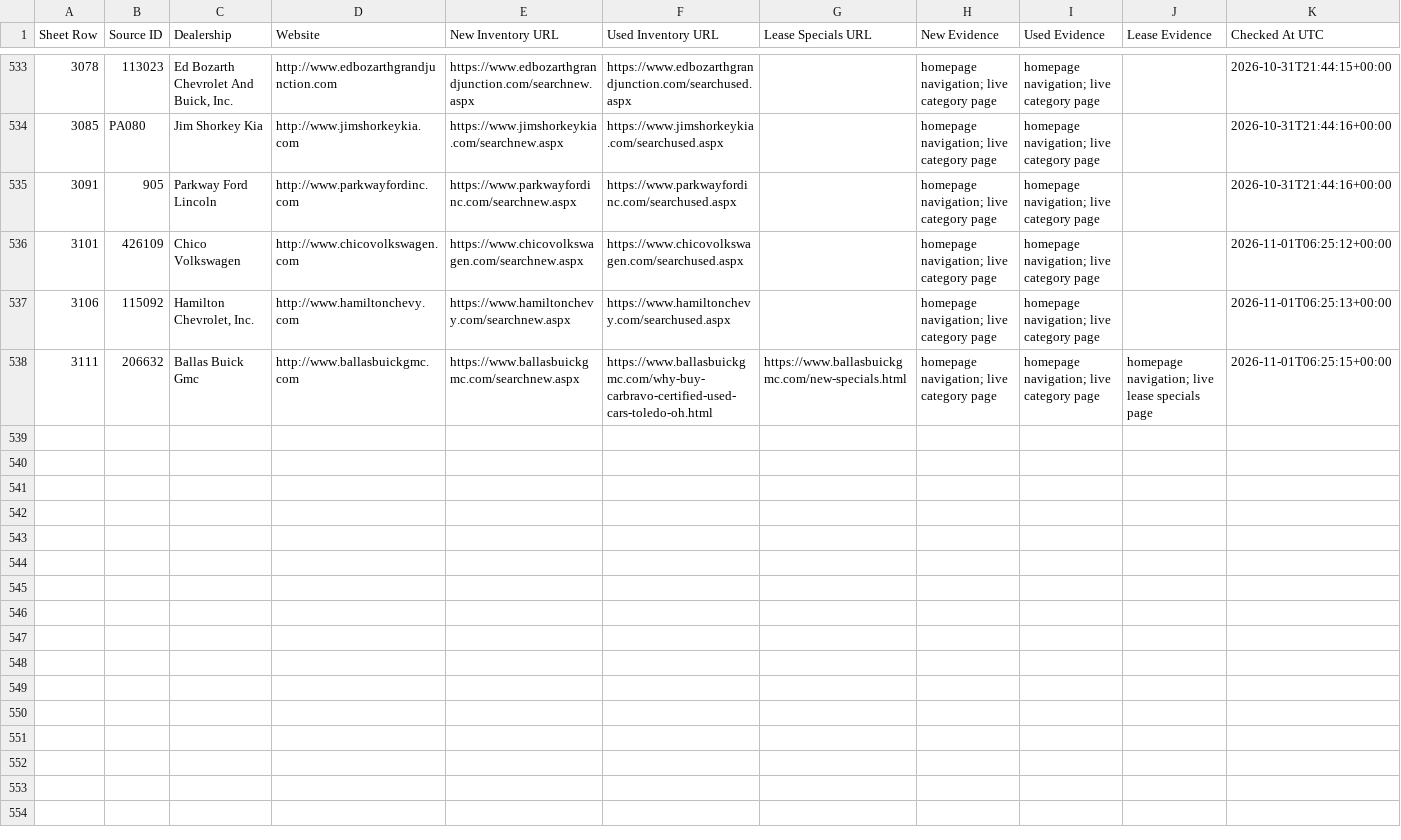
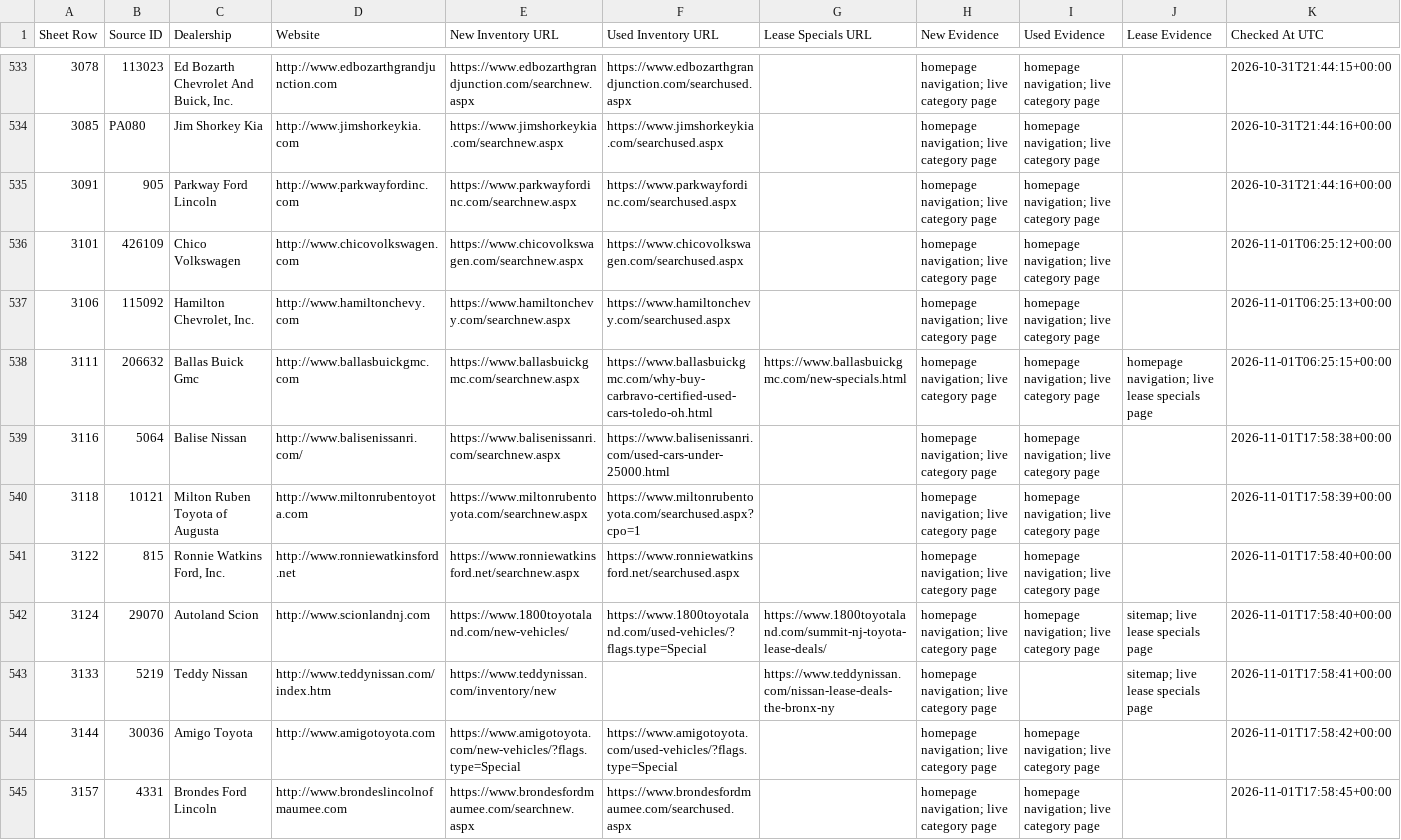
Before and after one commit to ClearlyAwesome/autopilot-dealer-url-discovery, a CSV file: results/discoveries.csv, drawn as a sheet; only a part is shown, gaps mark what is left out; rows hold the shown columns only; the diff covers the shown part only; the diff names each change by its address in the sheet, - before the commit and + after, or states it on an @@ line.

```diff
--- a/results/discoveries.csv
+++ b/results/discoveries.csv
+row 539: 3116 | 5064 | Balise Nissan | http://www.balisenissanri.com/ | https://www.balisenissanri.com/searchnew.aspx | https://www.balisenissanri.com/used-cars-under-25000.html |  | homepage navigation; live category page | homepage navigation; live category page |  | 2026-11-01T17:58:38+00:00
+row 540: 3118 | 10121 | Milton Ruben Toyota of Augusta | http://www.miltonrubentoyota.com | https://www.miltonrubentoyota.com/searchnew.aspx | https://www.miltonrubentoyota.com/searchused.aspx?cpo=1 |  | homepage navigation; live category page | homepage navigation; live category page |  | 2026-11-01T17:58:39+00:00
+row 541: 3122 | 815 | Ronnie Watkins Ford, Inc. | http://www.ronniewatkinsford.net | https://www.ronniewatkinsford.net/searchnew.aspx | https://www.ronniewatkinsford.net/searchused.aspx |  | homepage navigation; live category page | homepage navigation; live category page |  | 2026-11-01T17:58:40+00:00
+row 542: 3124 | 29070 | Autoland Scion | http://www.scionlandnj.com | https://www.1800toyotaland.com/new-vehicles/ | https://www.1800toyotaland.com/used-vehicles/?flags.type=Special | https://www.1800toyotaland.com/summit-nj-toyota-lease-deals/ | homepage navigation; live category page | homepage navigation; live category page | sitemap; live lease specials page | 2026-11-01T17:58:40+00:00
+row 543: 3133 | 5219 | Teddy Nissan | http://www.teddynissan.com/index.htm | https://www.teddynissan.com/inventory/new |  | https://www.teddynissan.com/nissan-lease-deals-the-bronx-ny | homepage navigation; live category page |  | sitemap; live lease specials page | 2026-11-01T17:58:41+00:00
+row 544: 3144 | 30036 | Amigo Toyota | http://www.amigotoyota.com | https://www.amigotoyota.com/new-vehicles/?flags.type=Special | https://www.amigotoyota.com/used-vehicles/?flags.type=Special |  | homepage navigation; live category page | homepage navigation; live category page |  | 2026-11-01T17:58:42+00:00
+row 545: 3157 | 4331 | Brondes Ford Lincoln | http://www.brondeslincolnofmaumee.com | https://www.brondesfordmaumee.com/searchnew.aspx | https://www.brondesfordmaumee.com/searchused.aspx |  | homepage navigation; live category page | homepage navigation; live category page |  | 2026-11-01T17:58:45+00:00
```
Also changed, not shown: 6 added rows and 2 edited cells elsewhere in this file, 3 other files.
